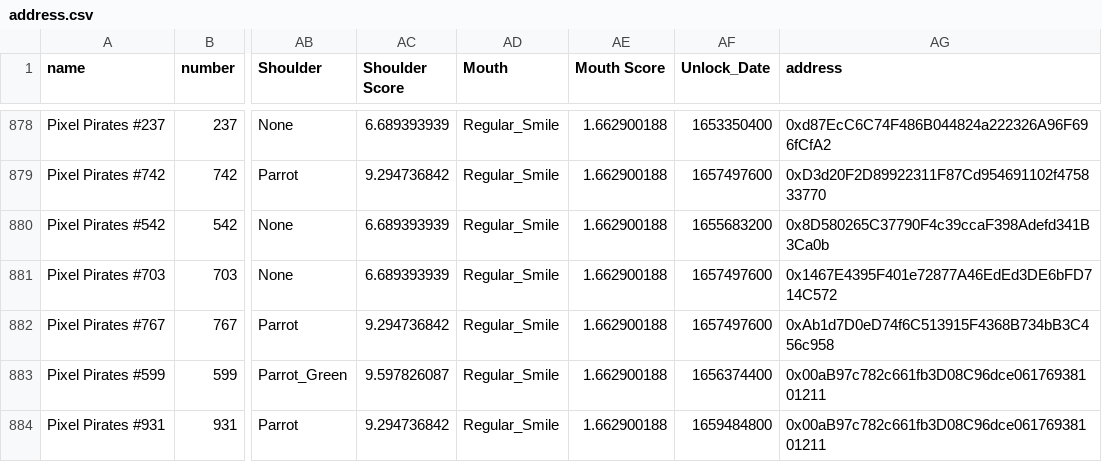
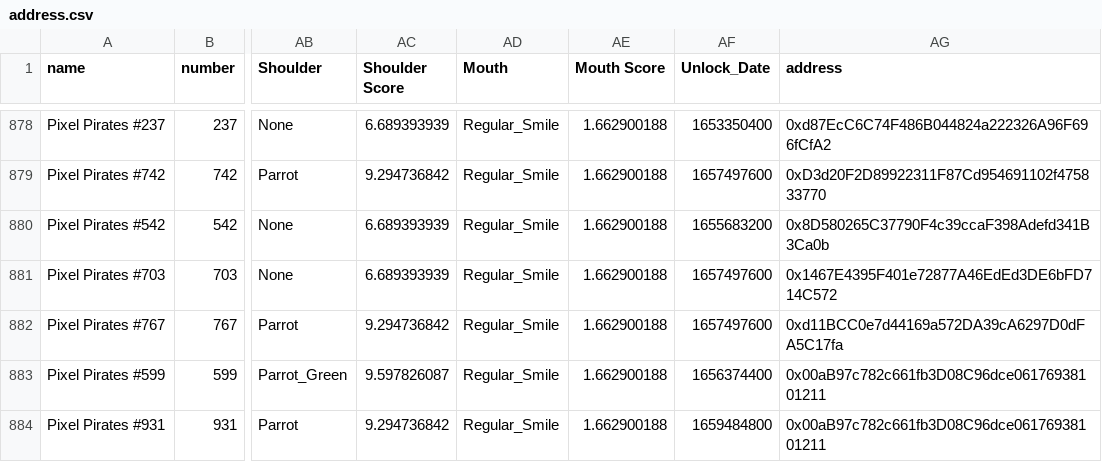
Before and after one commit to ALMIGHTYABE/Seven-c-Pirate-Crew, a CSV file: data/pixel pirates/address.csv, drawn as a sheet; only a part is shown, gaps mark what is left out; the diff names each change by its address in the sheet, - before the commit and + after, or states it on an @@ line.

```diff
--- a/data/pixel pirates/address.csv
+++ b/data/pixel pirates/address.csv
-AG882 (address): 0xAb1d7D0eD74f6C513915F4368B734bB3C456c958
+AG882 (address): 0xd11BCC0e7d44169a572DA39cA6297D0dFA5C17fa
```
Also changed, not shown: data/pirate life/history.csv, data/pixel pirates/history.csv.
